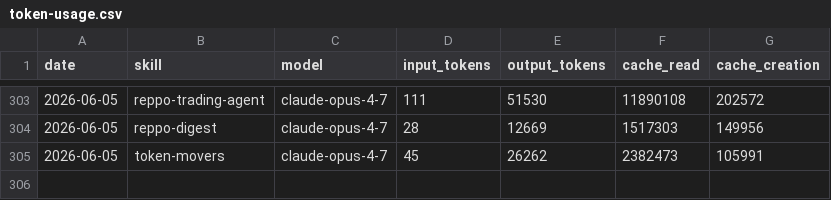
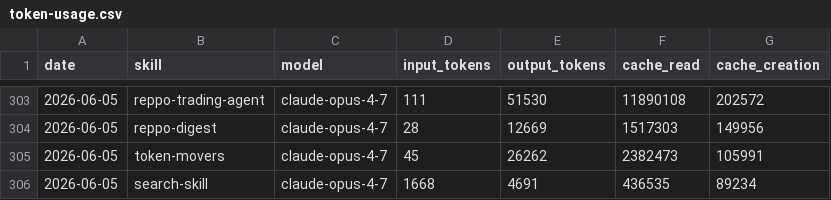
Before and after one commit to anajuliabit/aeon, a CSV file: memory/token-usage.csv, drawn as a sheet; only a part is shown, gaps mark what is left out.

Commit message:
chore(search-skill): auto-commit 2026-06-05

```diff
--- a/memory/token-usage.csv
+++ b/memory/token-usage.csv
@@ -305 +305,2 @@ date,skill,model,input_tokens,output_tokens,cache_read,cache_creation
 2026-06-05,token-movers,claude-opus-4-7,45,26262,2382473,105991
+2026-06-05,search-skill,claude-opus-4-7,1668,4691,436535,89234
```
Also changed, not shown: 8 other files.
